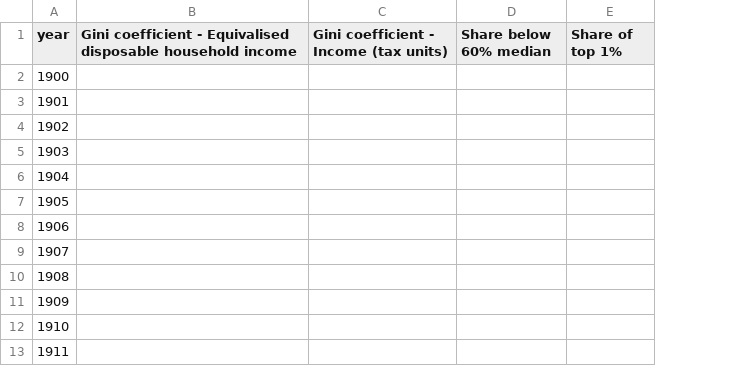
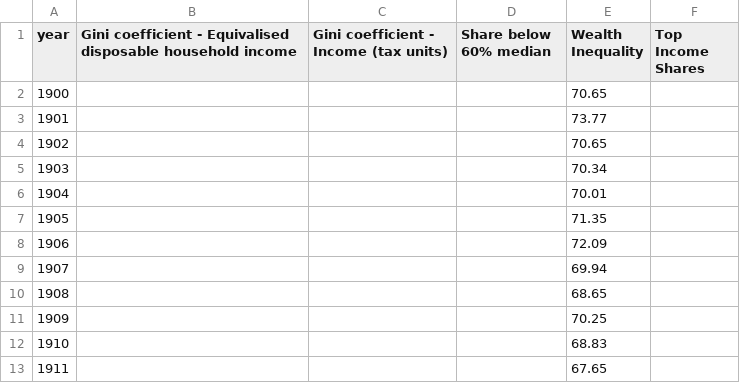
Before and after one commit to owid/chartbook, a CSV file: UK/series/UK_LH.csv, drawn as a sheet; only a part is shown; addresses are those after the commit; the diff names each change by its address in the sheet, - before the commit and + after, or states it on an @@ line.

```diff
--- a/UK/series/UK_LH.csv
+++ b/UK/series/UK_LH.csv
+column E (Wealth Inequality), rows 2-13: 70.65 | 73.77 | 70.65 | 70.34 | 70.01 | 71.35 | 72.09 | 69.94 | 68.65 | 70.25 | 68.83 | 67.65
-F1: Share of top 1%
+F1: Top Income Shares
```
Also changed, not shown: 2 other files.
